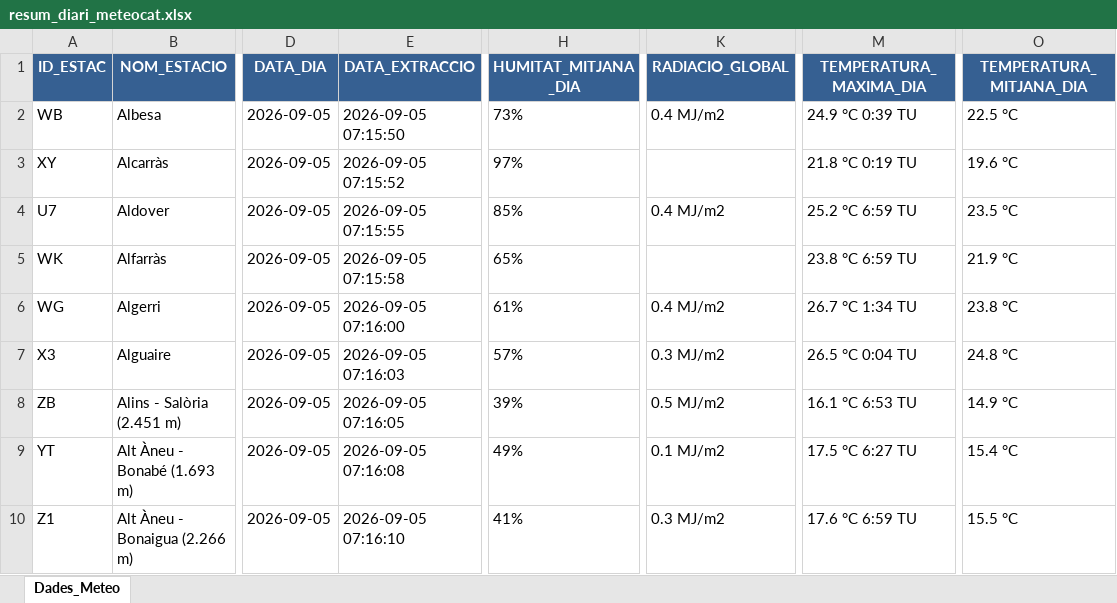
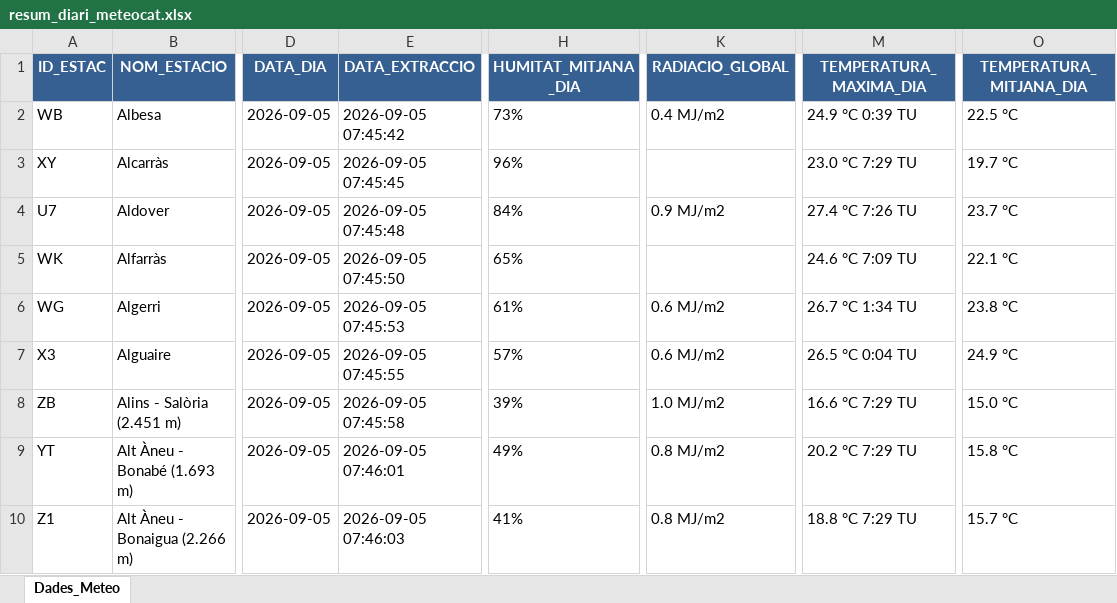
Before and after one commit to joandecorts/getdailydate, an Excel workbook: src/data/resum_diari_meteocat.xlsx, sheet Dades_Meteo, drawn as a sheet; only a part is shown, gaps mark what is left out; values as stored, in another font and other column widths than the file's, no borders; the diff covers the shown part only; the diff names each change by its address in the sheet, - before the commit and + after, or states it on an @@ line.

```diff
--- a/src/data/resum_diari_meteocat.xlsx (sheet Dades_Meteo)
+++ b/src/data/resum_diari_meteocat.xlsx (sheet Dades_Meteo)
-E2 (DATA_EXTRACCIO): 2026-09-05 07:15:50
+E2 (DATA_EXTRACCIO): 2026-09-05 07:45:42
-E3 (DATA_EXTRACCIO): 2026-09-05 07:15:52
+E3 (DATA_EXTRACCIO): 2026-09-05 07:45:45
-H3 (HUMITAT_MITJANA_DIA): 97%
+H3 (HUMITAT_MITJANA_DIA): 96%
-M3 (TEMPERATURA_MAXIMA_DIA): 21.8 °C 0:19 TU
+M3 (TEMPERATURA_MAXIMA_DIA): 23.0 °C 7:29 TU
-O3 (TEMPERATURA_MITJANA_DIA): 19.6 °C
+O3 (TEMPERATURA_MITJANA_DIA): 19.7 °C
-E4 (DATA_EXTRACCIO): 2026-09-05 07:15:55
+E4 (DATA_EXTRACCIO): 2026-09-05 07:45:48
-H4 (HUMITAT_MITJANA_DIA): 85%
+H4 (HUMITAT_MITJANA_DIA): 84%
-K4 (RADIACIO_GLOBAL): 0.4 MJ/m2
+K4 (RADIACIO_GLOBAL): 0.9 MJ/m2
-M4 (TEMPERATURA_MAXIMA_DIA): 25.2 °C 6:59 TU
+M4 (TEMPERATURA_MAXIMA_DIA): 27.4 °C 7:26 TU
-O4 (TEMPERATURA_MITJANA_DIA): 23.5 °C
+O4 (TEMPERATURA_MITJANA_DIA): 23.7 °C
-E5 (DATA_EXTRACCIO): 2026-09-05 07:15:58
+E5 (DATA_EXTRACCIO): 2026-09-05 07:45:50
-M5 (TEMPERATURA_MAXIMA_DIA): 23.8 °C 6:59 TU
+M5 (TEMPERATURA_MAXIMA_DIA): 24.6 °C 7:09 TU
-O5 (TEMPERATURA_MITJANA_DIA): 21.9 °C
+O5 (TEMPERATURA_MITJANA_DIA): 22.1 °C
-E6 (DATA_EXTRACCIO): 2026-09-05 07:16:00
+E6 (DATA_EXTRACCIO): 2026-09-05 07:45:53
-K6 (RADIACIO_GLOBAL): 0.4 MJ/m2
+K6 (RADIACIO_GLOBAL): 0.6 MJ/m2
-E7 (DATA_EXTRACCIO): 2026-09-05 07:16:03
+E7 (DATA_EXTRACCIO): 2026-09-05 07:45:55
-K7 (RADIACIO_GLOBAL): 0.3 MJ/m2
+K7 (RADIACIO_GLOBAL): 0.6 MJ/m2
-O7 (TEMPERATURA_MITJANA_DIA): 24.8 °C
+O7 (TEMPERATURA_MITJANA_DIA): 24.9 °C
-E8 (DATA_EXTRACCIO): 2026-09-05 07:16:05
+E8 (DATA_EXTRACCIO): 2026-09-05 07:45:58
-K8 (RADIACIO_GLOBAL): 0.5 MJ/m2
+K8 (RADIACIO_GLOBAL): 1.0 MJ/m2
-M8 (TEMPERATURA_MAXIMA_DIA): 16.1 °C 6:53 TU
+M8 (TEMPERATURA_MAXIMA_DIA): 16.6 °C 7:29 TU
-O8 (TEMPERATURA_MITJANA_DIA): 14.9 °C
+O8 (TEMPERATURA_MITJANA_DIA): 15.0 °C
-E9 (DATA_EXTRACCIO): 2026-09-05 07:16:08
+E9 (DATA_EXTRACCIO): 2026-09-05 07:46:01
-K9 (RADIACIO_GLOBAL): 0.1 MJ/m2
+K9 (RADIACIO_GLOBAL): 0.8 MJ/m2
-M9 (TEMPERATURA_MAXIMA_DIA): 17.5 °C 6:27 TU
+M9 (TEMPERATURA_MAXIMA_DIA): 20.2 °C 7:29 TU
-O9 (TEMPERATURA_MITJANA_DIA): 15.4 °C
+O9 (TEMPERATURA_MITJANA_DIA): 15.8 °C
-E10 (DATA_EXTRACCIO): 2026-09-05 07:16:10
+E10 (DATA_EXTRACCIO): 2026-09-05 07:46:03
-K10 (RADIACIO_GLOBAL): 0.3 MJ/m2
+K10 (RADIACIO_GLOBAL): 0.8 MJ/m2
-M10 (TEMPERATURA_MAXIMA_DIA): 17.6 °C 6:59 TU
+M10 (TEMPERATURA_MAXIMA_DIA): 18.8 °C 7:29 TU
-O10 (TEMPERATURA_MITJANA_DIA): 15.5 °C
+O10 (TEMPERATURA_MITJANA_DIA): 15.7 °C
```
Also changed, not shown: 808 edited cells elsewhere in this sheet, 3 other files.
